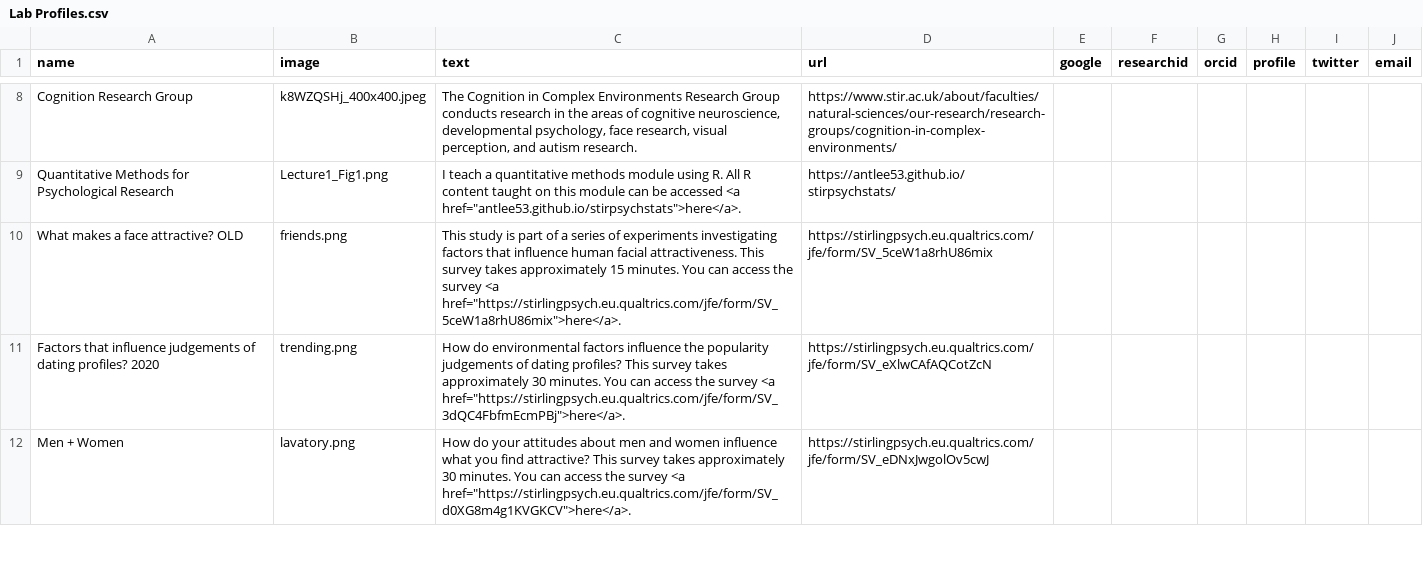
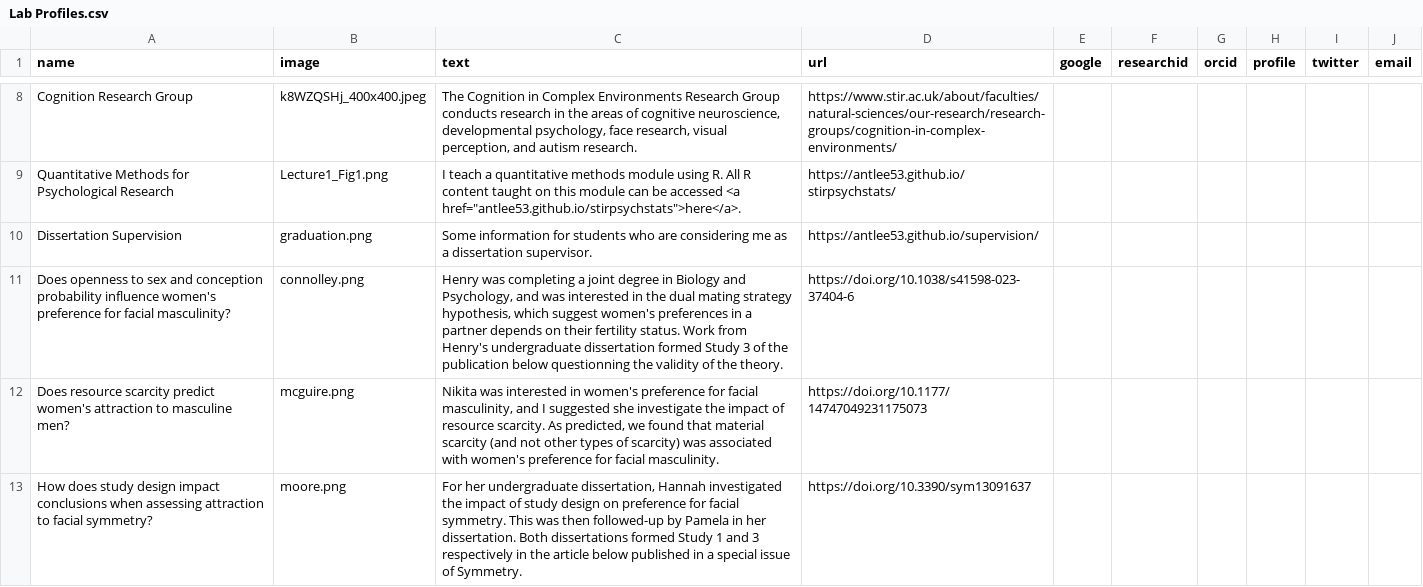
Before and after one commit to antlee53/antlee53.github.io, a CSV file: files/Lab Profiles.csv, drawn as a sheet; only a part is shown, gaps mark what is left out; the shorter side is filled out with more unchanged rows; the diff covers the shown part only.

```diff
--- a/files/Lab Profiles.csv
+++ b/files/Lab Profiles.csv
@@ -9 +9,5 @@ Cognition Research Group,k8WZQSHj_400x400.jpeg,"The Cognition in Complex Environ
 Quantitative Methods for Psychological Research,Lecture1_Fig1.png,"I teach a quantitative methods module using R. All R content taught on this module can be accessed <a href=""antlee53.github.io/stirpsychstats"">here</a>.",https://antlee53.github.io/stirpsychstats/,,,,,,
+Dissertation Supervision,graduation.png,Some information for students who are considering me as a dissertation supervisor.,https://antlee53.github.io/supervision/,,,,,,
+Does openness to sex and conception probability influence women's preference for facial masculinity?,connolley.png,"Henry was completing a joint degree in Biology and Psychology, and was interested in the dual mating strategy hypothesis, which suggest women's preferences in a partner depends on their fertility status. Work from Henry's undergraduate dissertation formed Study 3 of the publication below questionning the validity of the theory.",https://doi.org/10.1038/s41598-023-37404-6,,,,,,
+Does resource scarcity predict women's attraction to masculine men?,mcguire.png,"Nikita was interested in women's preference for facial masculinity, and I suggested she investigate the impact of resource scarcity. As predicted, we found that material scarcity (and not other types of scarcity) was associated with women's preference for facial masculinity.",https://doi.org/10.1177/14747049231175073,,,,,,
+How does study design impact conclusions when assessing attraction to facial symmetry?,moore.png,"For her undergraduate dissertation, Hannah investigated the impact of study design on preference for facial symmetry. This was then followed-up by Pamela in her dissertation. Both dissertations formed Study 1 and 3 respectively in the article below published in a special issue of Symmetry.",https://doi.org/10.3390/sym13091637,,,,,,
```
Also changed, not shown: 3 added rows elsewhere in this file, 11 other files.
